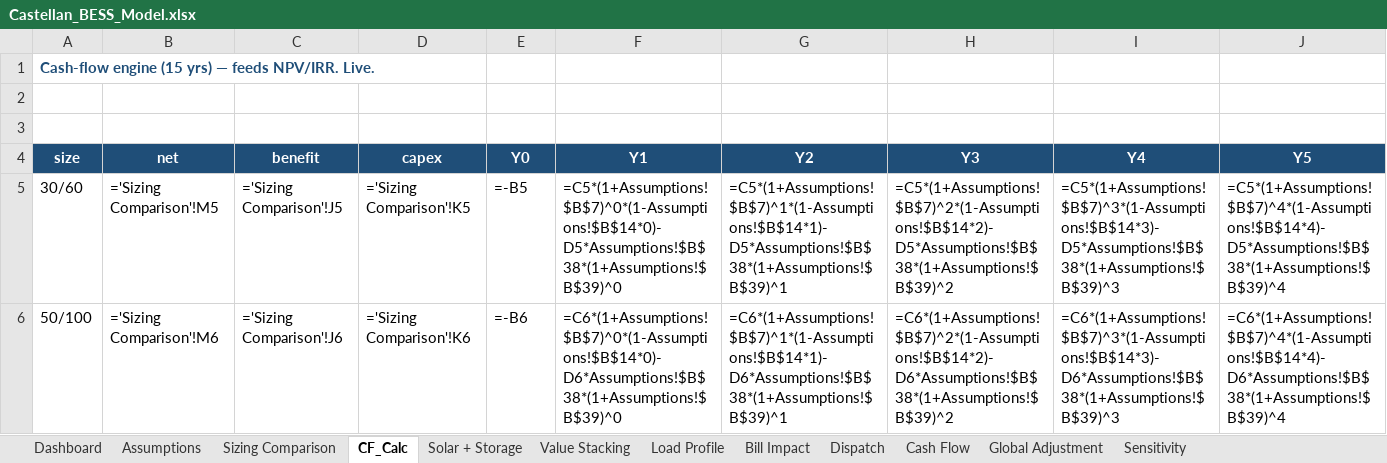
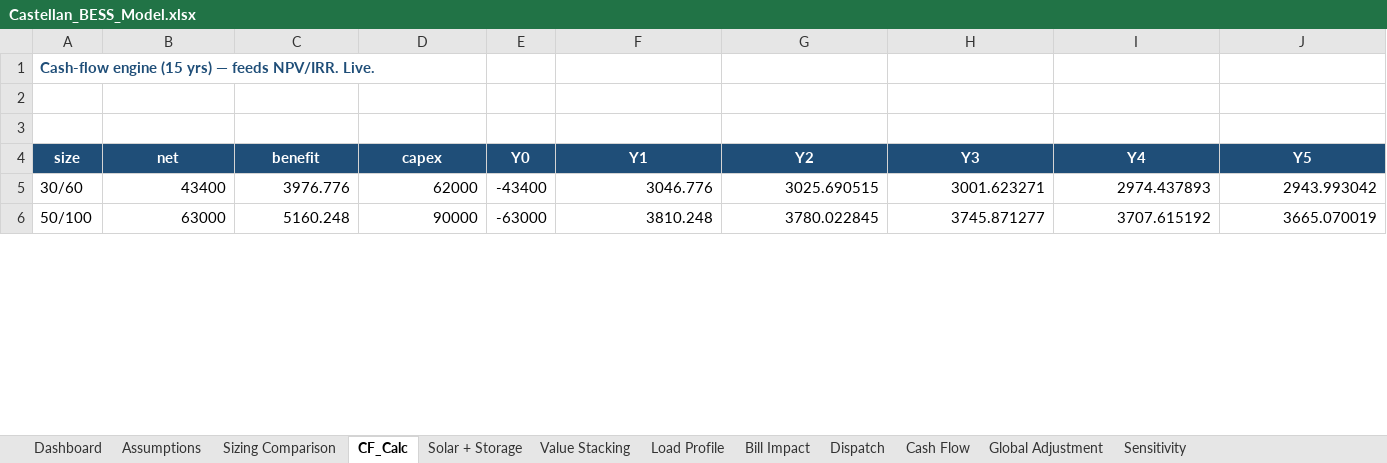
Before and after one commit to nnesbitt12/snl-quest, an Excel workbook: castellan_btm_model/Castellan_BESS_Model.xlsx, sheet CF_Calc, drawn as a sheet; only a part is shown; values as stored, in another font and other column widths than the file's, no borders; formulas without a stored value are shown as written; the diff covers the shown part only; the diff names each change by its address in the sheet, - before the commit and + after, or states it on an @@ line.

```diff
--- a/castellan_btm_model/Castellan_BESS_Model.xlsx (sheet CF_Calc)
+++ b/castellan_btm_model/Castellan_BESS_Model.xlsx (sheet CF_Calc)
-B5 (net): ='Sizing Comparison'!M5
+B5 (net): 43400
-C5 (benefit): ='Sizing Comparison'!J5
+C5 (benefit): 3976.776
-D5 (capex): ='Sizing Comparison'!K5
+D5 (capex): 62000
-E5 (Y0): =-B5
+E5 (Y0): -43400
-F5 (Y1): =C5*(1+Assumptions!$B$7)^0*(1-Assumptions!$B$14*0)-D5*Assumptions!$B$38*(1+Assumptions!$B$39)^0
+F5 (Y1): 3046.776
-G5 (Y2): =C5*(1+Assumptions!$B$7)^1*(1-Assumptions!$B$14*1)-D5*Assumptions!$B$38*(1+Assumptions!$B$39)^1
+G5 (Y2): 3025.690515
-H5 (Y3): =C5*(1+Assumptions!$B$7)^2*(1-Assumptions!$B$14*2)-D5*Assumptions!$B$38*(1+Assumptions!$B$39)^2
+H5 (Y3): 3001.623271
-I5 (Y4): =C5*(1+Assumptions!$B$7)^3*(1-Assumptions!$B$14*3)-D5*Assumptions!$B$38*(1+Assumptions!$B$39)^3
+I5 (Y4): 2974.437893
-J5 (Y5): =C5*(1+Assumptions!$B$7)^4*(1-Assumptions!$B$14*4)-D5*Assumptions!$B$38*(1+Assumptions!$B$39)^4
+J5 (Y5): 2943.993042
-B6 (net): ='Sizing Comparison'!M6
+B6 (net): 63000
-C6 (benefit): ='Sizing Comparison'!J6
+C6 (benefit): 5160.248
-D6 (capex): ='Sizing Comparison'!K6
+D6 (capex): 90000
-E6 (Y0): =-B6
+E6 (Y0): -63000
-F6 (Y1): =C6*(1+Assumptions!$B$7)^0*(1-Assumptions!$B$14*0)-D6*Assumptions!$B$38*(1+Assumptions!$B$39)^0
+F6 (Y1): 3810.248
-G6 (Y2): =C6*(1+Assumptions!$B$7)^1*(1-Assumptions!$B$14*1)-D6*Assumptions!$B$38*(1+Assumptions!$B$39)^1
+G6 (Y2): 3780.022845
-H6 (Y3): =C6*(1+Assumptions!$B$7)^2*(1-Assumptions!$B$14*2)-D6*Assumptions!$B$38*(1+Assumptions!$B$39)^2
+H6 (Y3): 3745.871277
-I6 (Y4): =C6*(1+Assumptions!$B$7)^3*(1-Assumptions!$B$14*3)-D6*Assumptions!$B$38*(1+Assumptions!$B$39)^3
+I6 (Y4): 3707.615192
-J6 (Y5): =C6*(1+Assumptions!$B$7)^4*(1-Assumptions!$B$14*4)-D6*Assumptions!$B$38*(1+Assumptions!$B$39)^4
+J6 (Y5): 3665.070019
```
Also changed, not shown: 171 edited cells elsewhere in this sheet, sheet Sizing Comparison, sheet Cash Flow, sheet Solar + Storage, sheet Bill Impact, sheet Load Profile, sheet Sensitivity, 3 more sheets, 1 other file.
